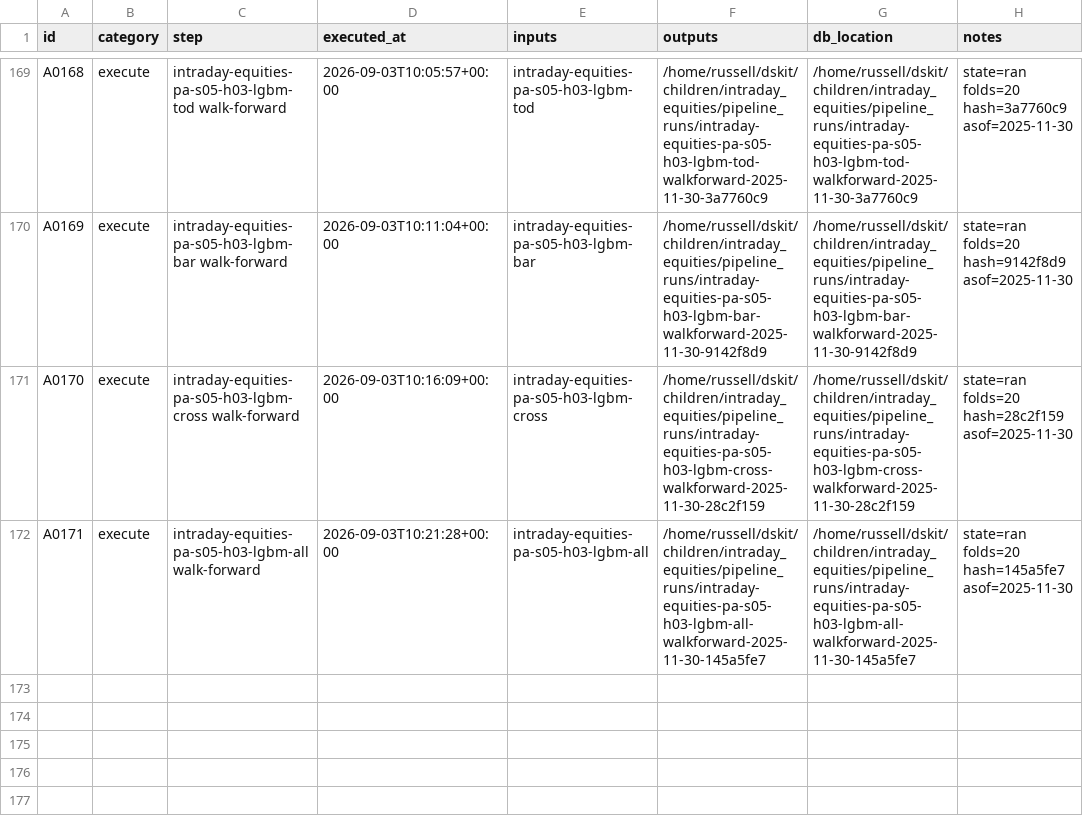
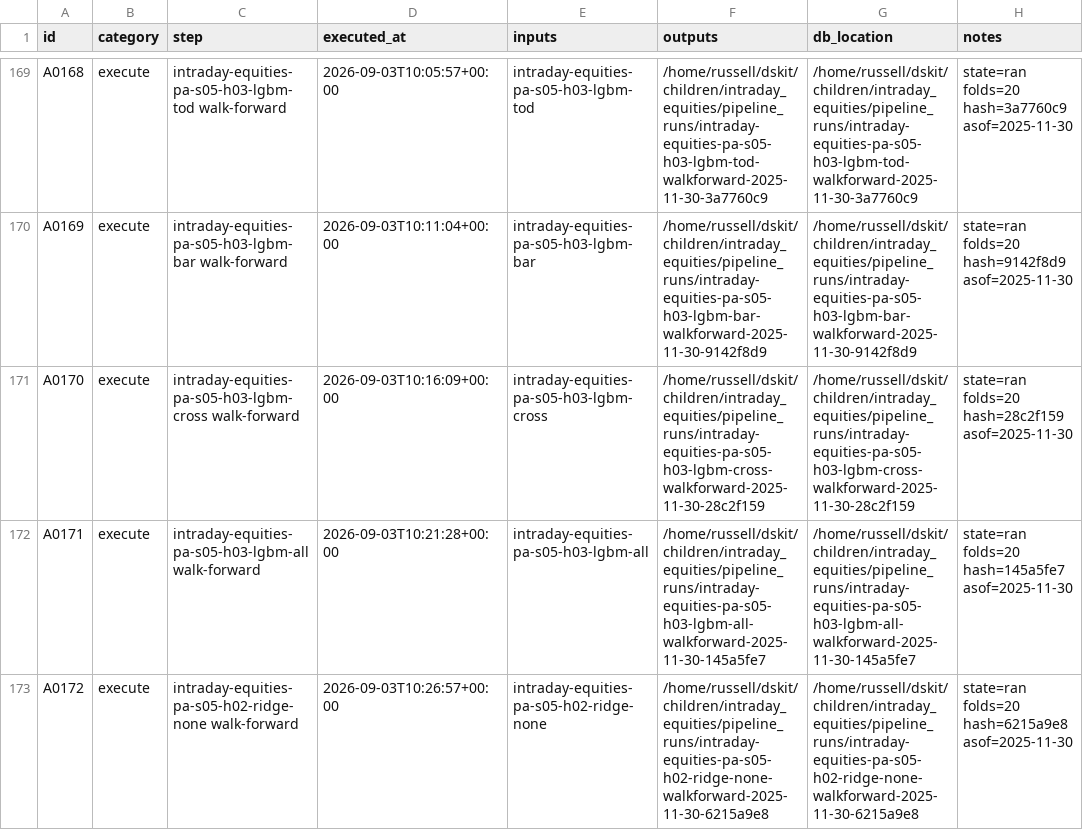
Before and after one commit to gdrusse/dskit, a CSV file: children/intraday_equities/docs/decisioning/actions.csv, drawn as a sheet; only a part is shown, gaps mark what is left out.

```diff
--- a/children/intraday_equities/docs/decisioning/actions.csv
+++ b/children/intraday_equities/docs/decisioning/actions.csv
@@ -172 +172,2 @@ A0170,execute,intraday-equities-pa-s05-h03-lgbm-cross walk-forward,2026-09-03T10
 A0171,execute,intraday-equities-pa-s05-h03-lgbm-all walk-forward,2026-09-03T10:21:28+00:00,intraday-equities-pa-s05-h03-lgbm-all,/home/russell/dskit/children/intraday_equities/pipeline_runs/intraday-equities-pa-s05-h03-lgbm-all-walkforward-2025-11-30-145a5fe7,/home/russell/dskit/children/intraday_equities/pipeline_runs/intraday-equities-pa-s05-h03-lgbm-all-walkforward-2025-11-30-145a5fe7,state=ran folds=20 hash=145a5fe7 asof=2025-11-30
+A0172,execute,intraday-equities-pa-s05-h02-ridge-none walk-forward,2026-09-03T10:26:57+00:00,intraday-equities-pa-s05-h02-ridge-none,/home/russell/dskit/children/intraday_equities/pipeline_runs/intraday-equities-pa-s05-h02-ridge-none-walkforward-2025-11-30-6215a9e8,/home/russell/dskit/children/intraday_equities/pipeline_runs/intraday-equities-pa-s05-h02-ridge-none-walkforward-2025-11-30-6215a9e8,state=ran folds=20 hash=6215a9e8 asof=2025-11-30
```
Also changed, not shown: 2 other files.
